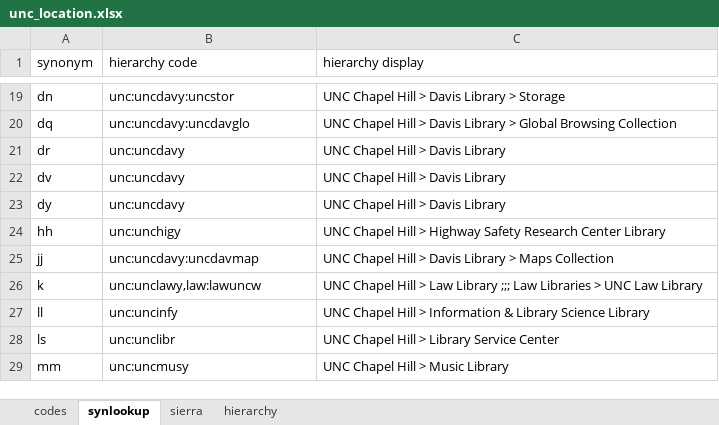
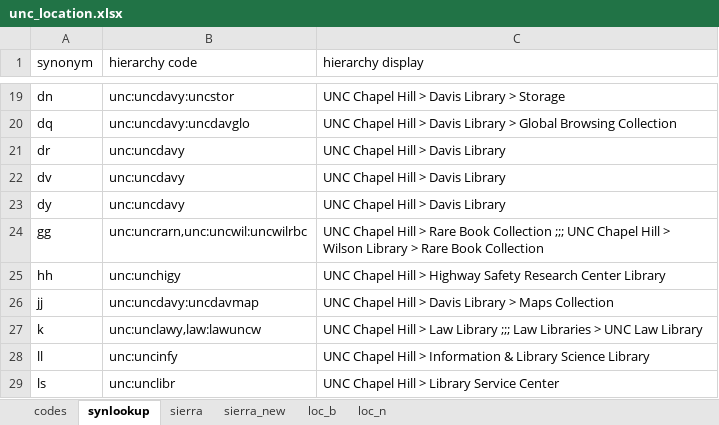
Before and after one commit to trln/data-documentation, an Excel workbook: meta/unc_location.xlsx, sheet synlookup, drawn as a sheet; only a part is shown, gaps mark what is left out; the shorter side is filled out with more unchanged rows; values as stored, in another font and other column widths than the file's, no borders; conditional formats and table styles not drawn; the diff names each change by its address in the sheet, - before the commit and + after, or states it on an @@ line.

```diff
--- a/meta/unc_location.xlsx (sheet synlookup)
+++ b/meta/unc_location.xlsx (sheet synlookup)
-sheet tab: hierarchy
+sheet tab: sierra_new
+sheet tab: loc_b
+sheet tab: loc_n
+row 24: gg | unc:uncrarn,unc:uncwil:uncwilrbc | UNC Chapel Hill > Rare Book Collection ;;; UNC Chapel Hill > Wilson Library > Rare Book Collection
```
Also changed, not shown: sheet codes, sheet sierra, hidden cells, argot/argot.xlsx, 3 other files.
